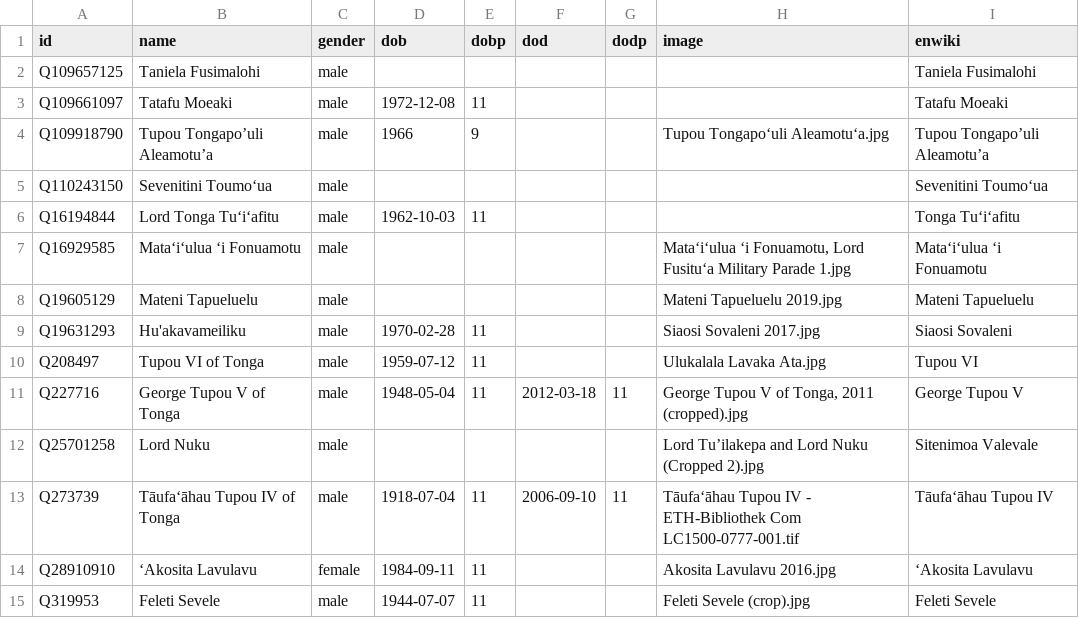
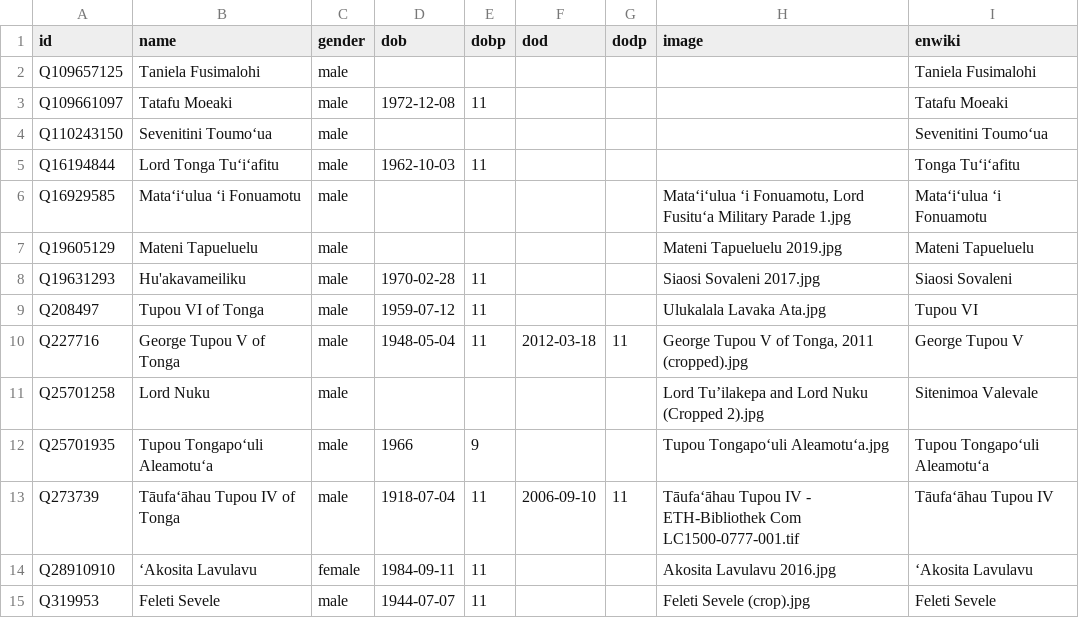
Before and after one commit to Tonyatibbs06/tonga, a CSV file: html/bio.csv, drawn as a sheet; only a part is shown; removed rows and columns are numbered as before the commit, all else as after; the diff names each change by its address in the sheet, - before the commit and + after, or states it on an @@ line.

```diff
--- a/html/bio.csv
+++ b/html/bio.csv
-row 4: Q109918790 | Tupou Tongapo’uli Aleamotu’a | male | 1966 | 9 |  |  | Tupou Tongapoʻuli Aleamotuʻa.jpg | Tupou Tongapo’uli Aleamotu’a
+row 12: Q25701935 | Tupou Tongapoʻuli Aleamotuʻa | male | 1966 | 9 |  |  | Tupou Tongapoʻuli Aleamotuʻa.jpg | Tupou Tongapoʻuli Aleamotuʻa
```
Also changed, not shown: 4 other files.
